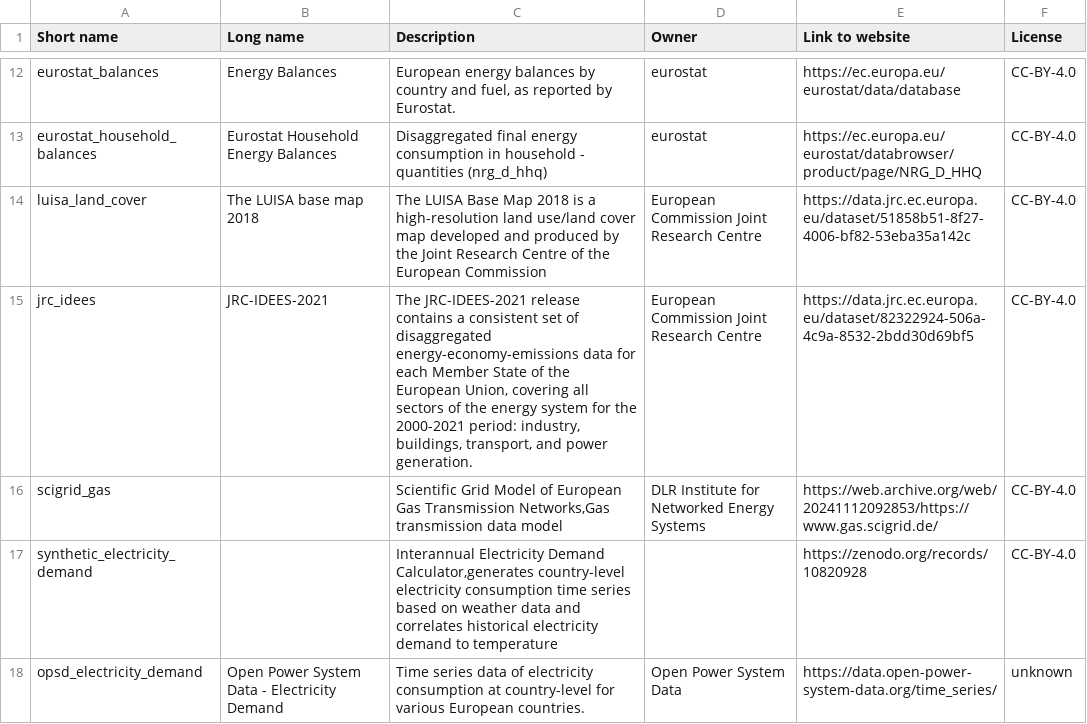
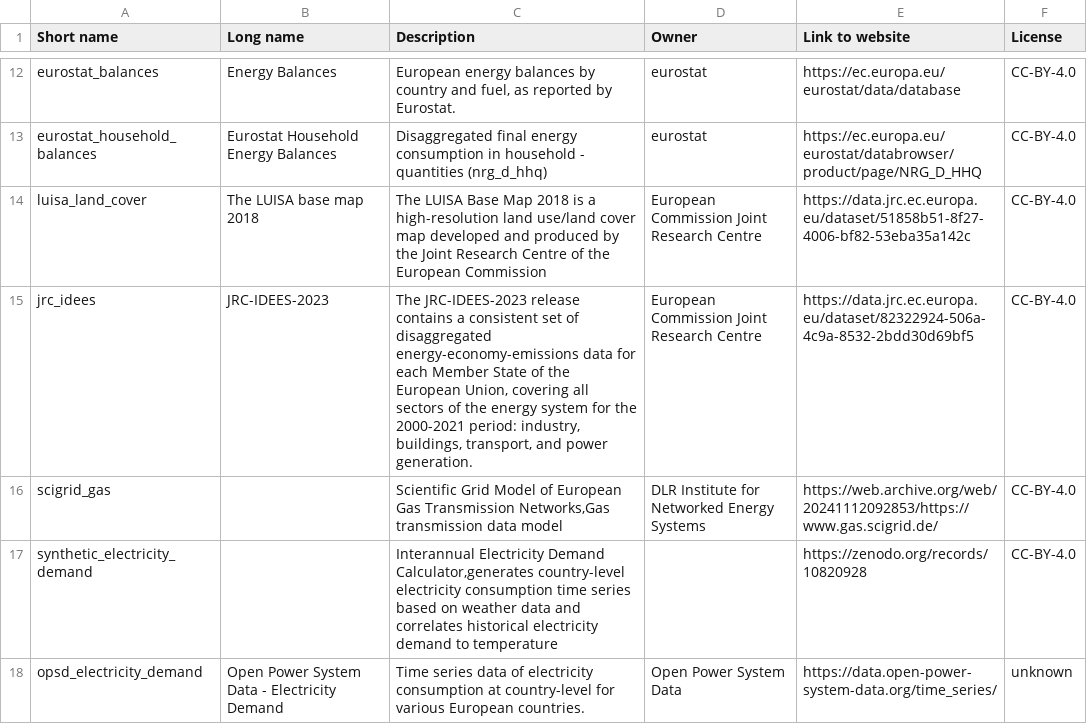
Before and after one commit to open-energy-transition/clean-firm-techs-eu, a CSV file: doc/data_inventory.csv, drawn as a sheet; only a part is shown, gaps mark what is left out.

```diff
--- a/doc/data_inventory.csv
+++ b/doc/data_inventory.csv
@@ -14,3 +14,3 @@
 "luisa_land_cover","The LUISA base map 2018","The LUISA Base Map 2018 is a high-resolution land use/land cover map developed and produced by the Joint Research Centre of the European Commission","European Commission Joint Research Centre","https://data.jrc.ec.europa.eu/dataset/51858b51-8f27-4006-bf82-53eba35a142c","CC-BY-4.0"
-"jrc_idees","JRC-IDEES-2021","The JRC-IDEES-2021 release contains a consistent set of disaggregated energy-economy-emissions data for each Member State of the European Union, covering all sectors of the energy system for the 2000-2021 period: industry, buildings, transport, and power generation.", "European Commission Joint Research Centre", "https://data.jrc.ec.europa.eu/dataset/82322924-506a-4c9a-8532-2bdd30d69bf5", "CC-BY-4.0"
+"jrc_idees","JRC-IDEES-2023","The JRC-IDEES-2023 release contains a consistent set of disaggregated energy-economy-emissions data for each Member State of the European Union, covering all sectors of the energy system for the 2000-2021 period: industry, buildings, transport, and power generation.", "European Commission Joint Research Centre", "https://data.jrc.ec.europa.eu/dataset/82322924-506a-4c9a-8532-2bdd30d69bf5", "CC-BY-4.0"
 "scigrid_gas","","Scientific Grid Model of European Gas Transmission Networks,Gas transmission data model","DLR Institute for Networked Energy Systems","https://web.archive.org/web/20241112092853/https://www.gas.scigrid.de/", "CC-BY-4.0"
```
Also changed, not shown: data/versions.csv, 8 other files.
